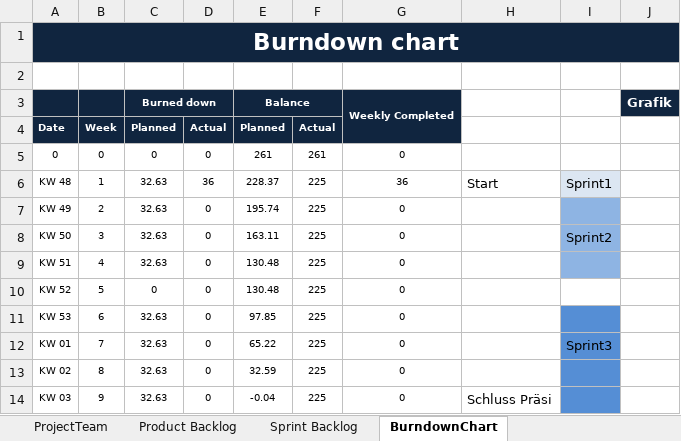
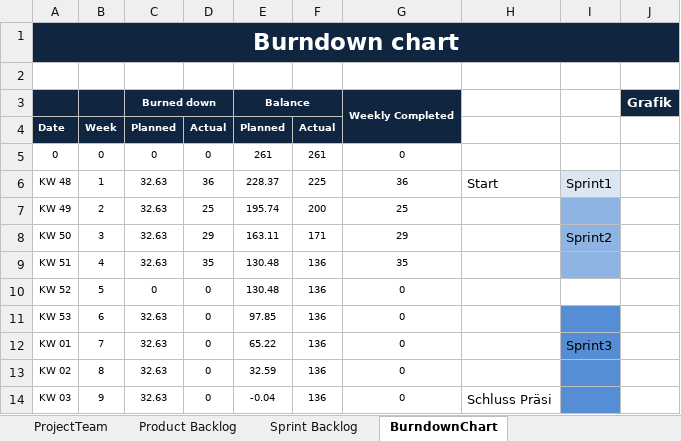
Before and after one commit to MarwinPhilips/ch.bfh.btx8081.w2015.schwarz, an Excel workbook: Documents/Task 10/scrum_v02.xlsx, sheet BurndownChart, drawn as a sheet; values as stored, in another font and other column widths than the file's, no borders; charts and pictures not drawn; the diff names each change by its address in the sheet, - before the commit and + after, or states it on an @@ line.

Commit message:
Scrum Aktuell

```diff
--- a/Documents/Task 10/scrum_v02.xlsx (sheet BurndownChart)
+++ b/Documents/Task 10/scrum_v02.xlsx (sheet BurndownChart)
-D7: 0
+D7: 25
-F7: 225
+F7: 200
-G7: 0
+G7: 25
-D8: 0
+D8: 29
-F8: 225
+F8: 171
-G8: 0
+G8: 29
-D9: 0
+D9: 35
-F9:F14: 225
+F9:F14: 136
-G9: 0
+G9: 35
```
Also changed, not shown: sheet Sprint Backlog, charts or pictures.
